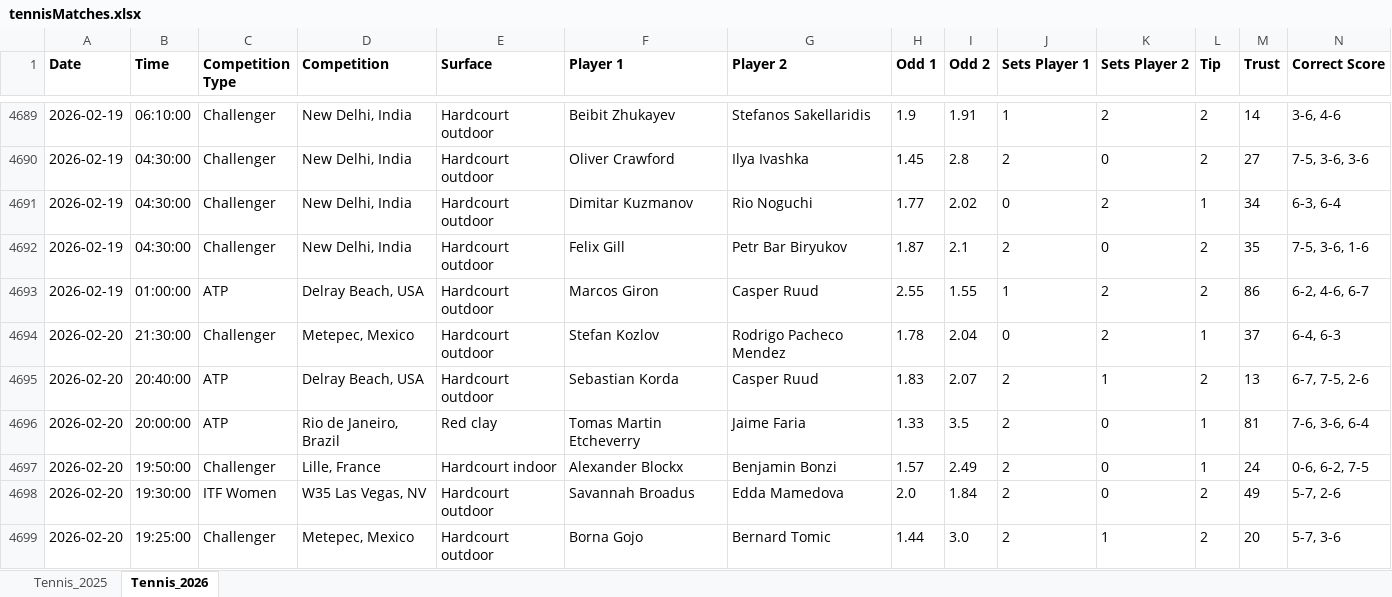
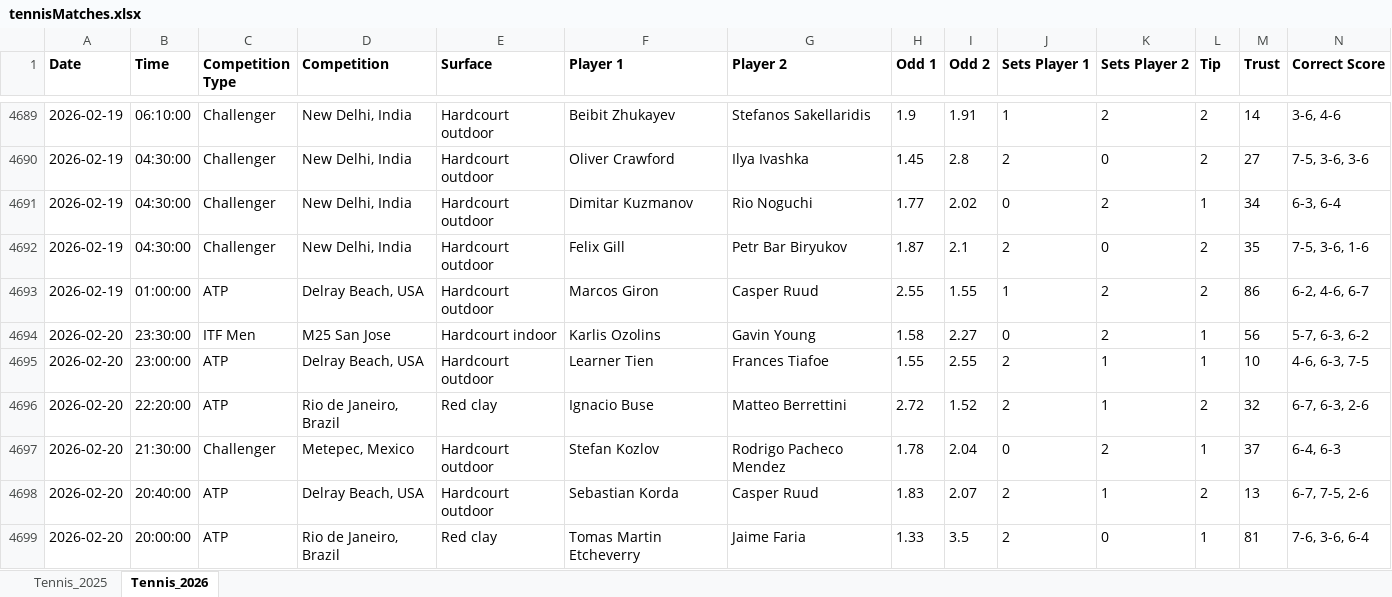
Before and after one commit to Dani-Ionescu/tennispredictions-ai-data, an Excel workbook: tennisMatches.xlsx, sheet Tennis_2026, drawn as a sheet; only a part is shown, gaps mark what is left out; the shorter side is filled out with more unchanged rows; values as stored, in another font and other column widths than the file's, no borders; rows hold the shown columns only; the diff covers the shown part only; the diff names each change by its address in the sheet, - before the commit and + after, or states it on an @@ line.

```diff
--- a/tennisMatches.xlsx (sheet Tennis_2026)
+++ b/tennisMatches.xlsx (sheet Tennis_2026)
+row 4694: 2026-02-20 | 23:30:00 | ITF Men | M25 San Jose | Hardcourt indoor | Karlis Ozolins | Gavin Young | 1.58 | 2.27 | 0 | 2 | 1 | 56 | 5-7, 6-3, 6-2
+row 4695: 2026-02-20 | 23:00:00 | ATP | Delray Beach, USA | Hardcourt outdoor | Learner Tien | Frances Tiafoe | 1.55 | 2.55 | 2 | 1 | 1 | 10 | 4-6, 6-3, 7-5
+row 4696: 2026-02-20 | 22:20:00 | ATP | Rio de Janeiro, Brazil | Red clay | Ignacio Buse | Matteo Berrettini | 2.72 | 1.52 | 2 | 1 | 2 | 32 | 6-7, 6-3, 2-6
```
Also changed, not shown: 76 added rows elsewhere in this sheet, 1 other file.
